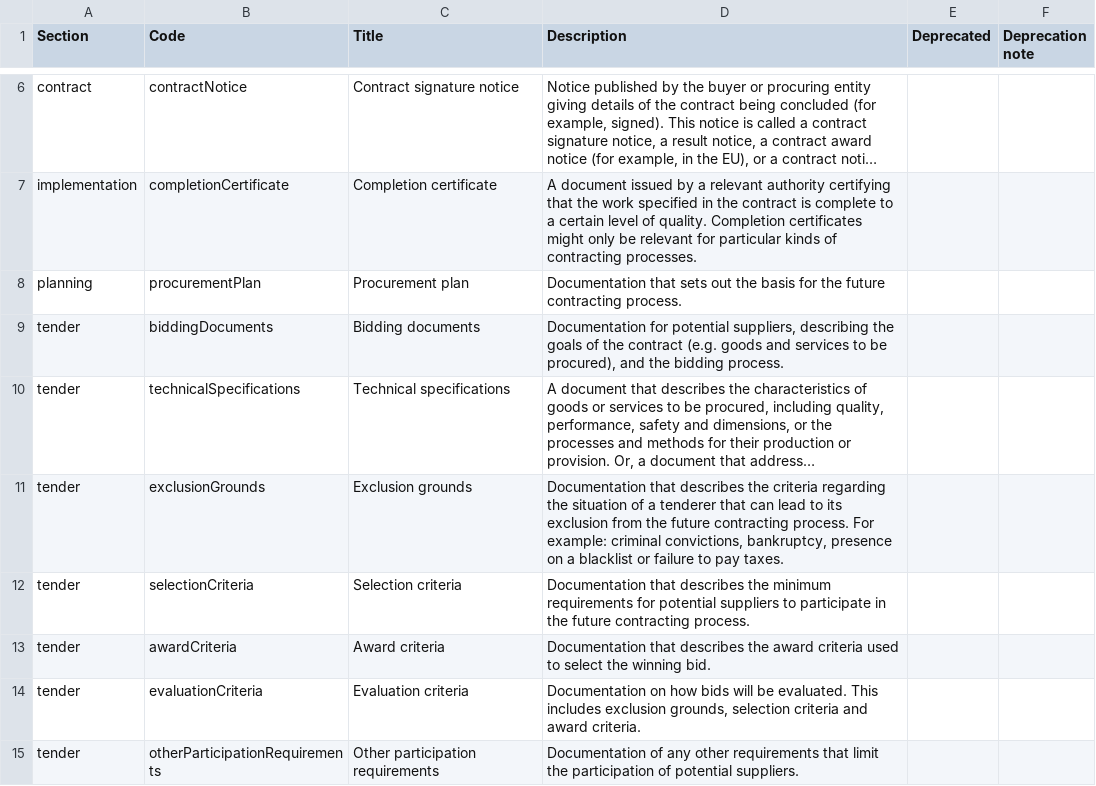
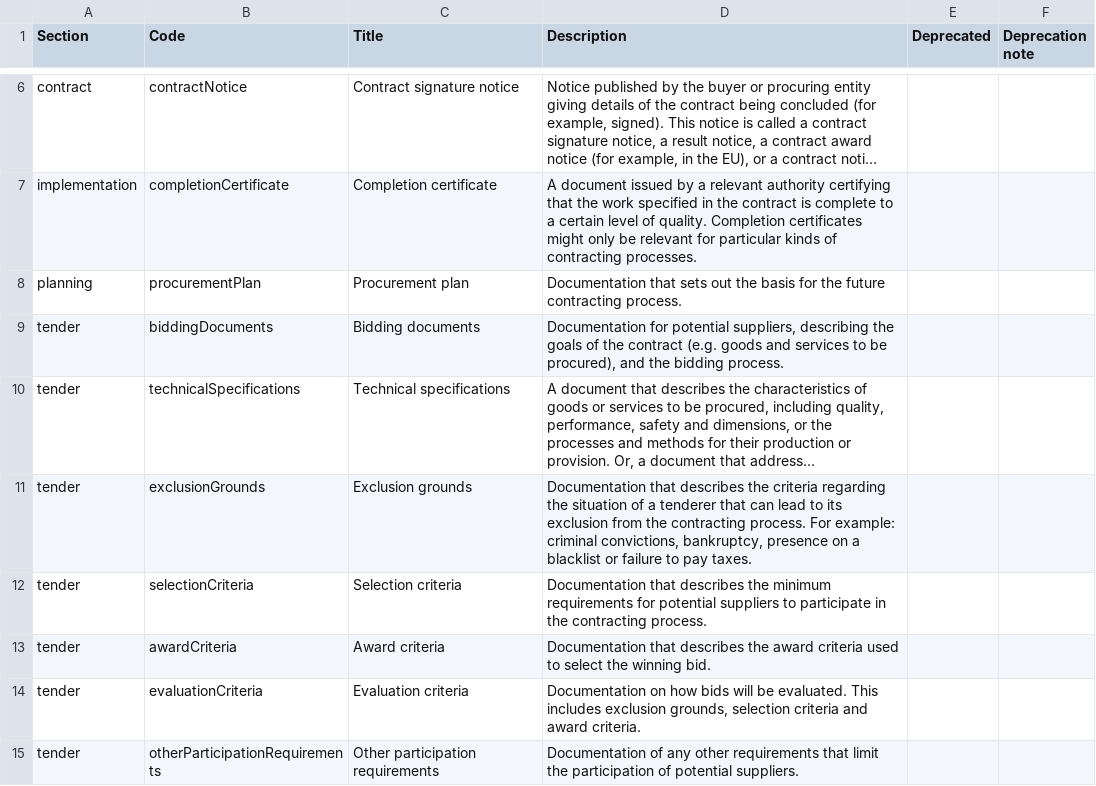
Before and after one commit to open-contracting/standard, a CSV file: schema/codelists/documentType.csv, drawn as a sheet; only a part is shown, gaps mark what is left out; long unchanged cells end in …; the diff names each change by its address in the sheet, - before the commit and + after, or states it on an @@ line.

Commit message:
Remove "future" in "future contracting process" for selection criteria and exclusion grounds

```diff
--- a/schema/codelists/documentType.csv
+++ b/schema/codelists/documentType.csv
-D11 (Description): …from the future contracting process.…
+D11 (Description): …from the contracting process.…
-D12 (Description): …in the future contracting process.
+D12 (Description): …in the contracting process.
```
